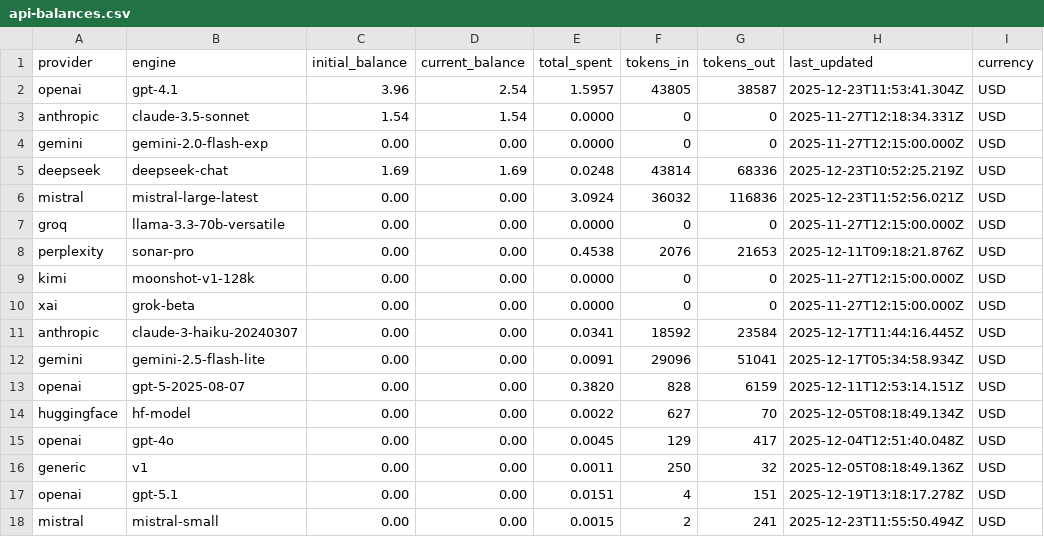
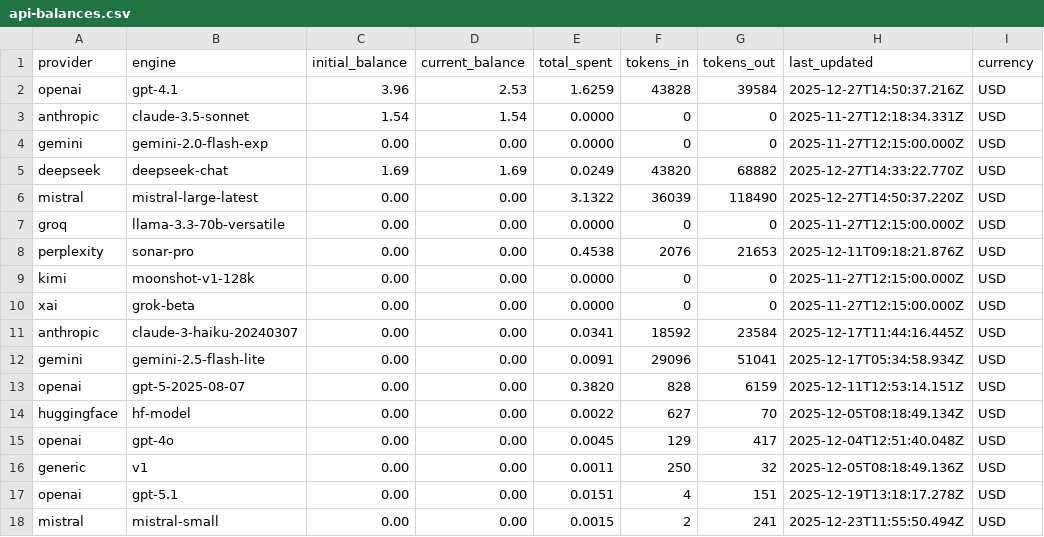
Before and after one commit to hardikk125/OneMindAI_POC_1, a CSV file: src/data/api-balances.csv, drawn as a sheet; only a part is shown; the diff names each change by its address in the sheet, - before the commit and + after, or states it on an @@ line.

```diff
--- a/src/data/api-balances.csv
+++ b/src/data/api-balances.csv
-D2 (current_balance): 2.54
+D2 (current_balance): 2.53
-E2 (total_spent): 1.5957
+E2 (total_spent): 1.6259
-F2 (tokens_in): 43805
+F2 (tokens_in): 43828
-G2 (tokens_out): 38587
+G2 (tokens_out): 39584
-H2 (last_updated): 2025-12-23T11:53:41.304Z
+H2 (last_updated): 2025-12-27T14:50:37.216Z
-E5 (total_spent): 0.0248
+E5 (total_spent): 0.0249
-F5 (tokens_in): 43814
+F5 (tokens_in): 43820
-G5 (tokens_out): 68336
+G5 (tokens_out): 68882
-H5 (last_updated): 2025-12-23T10:52:25.219Z
+H5 (last_updated): 2025-12-27T14:33:22.770Z
-E6 (total_spent): 3.0924
+E6 (total_spent): 3.1322
-F6 (tokens_in): 36032
+F6 (tokens_in): 36039
-G6 (tokens_out): 116836
+G6 (tokens_out): 118490
-H6 (last_updated): 2025-12-23T11:52:56.021Z
+H6 (last_updated): 2025-12-27T14:50:37.220Z
```
Also changed, not shown: 4 other files.
